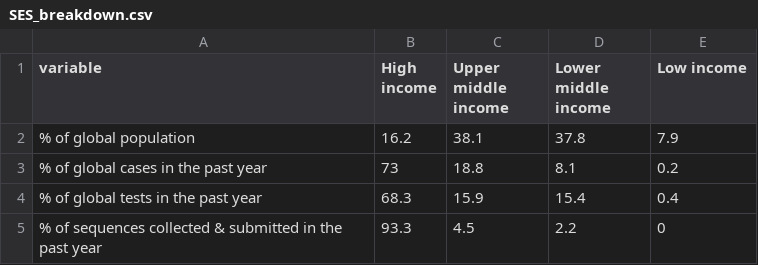
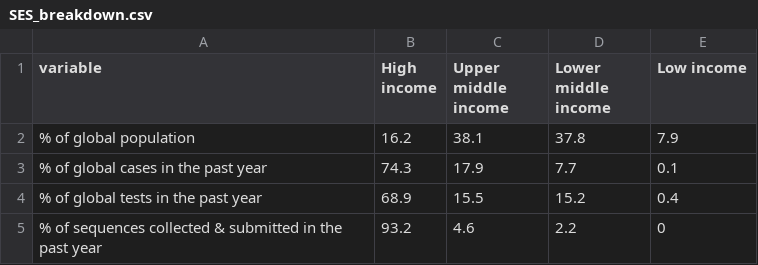
Before and after one commit to PandemicPreventionInstitute/ppi-output, a CSV file: ngs_find_map/SES_breakdown.csv, drawn as a sheet.

```diff
--- a/ngs_find_map/SES_breakdown.csv
+++ b/ngs_find_map/SES_breakdown.csv
@@ -2,4 +2,4 @@
 "% of global population",16.2,38.1,37.8,7.9
-"% of global cases in the past year",73,18.8,8.1,0.2
-"% of global tests in the past year",68.3,15.9,15.4,0.4
-"% of sequences collected & submitted in the past year",93.3,4.5,2.2,0
+"% of global cases in the past year",74.3,17.9,7.7,0.1
+"% of global tests in the past year",68.9,15.5,15.2,0.4
+"% of sequences collected & submitted in the past year",93.2,4.6,2.2,0
```
Also changed, not shown: ngs_find_map/clean_dataset.csv, ngs_find_map/find_delayed_test_reporting.csv, 7 other files.
